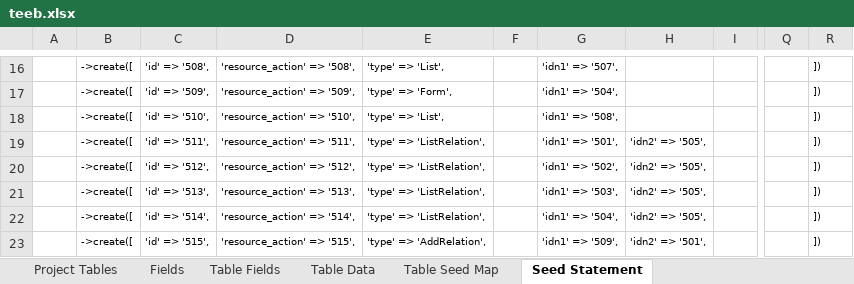
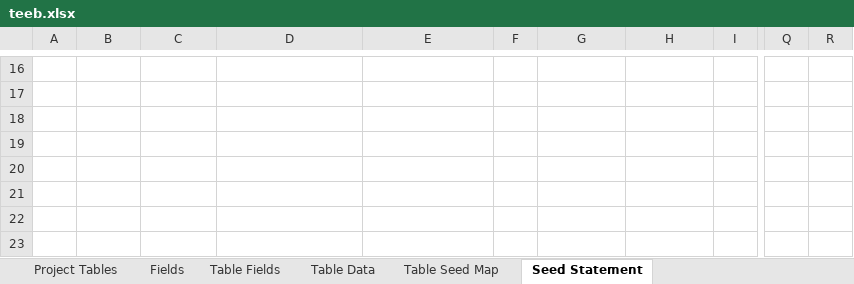
Before and after one commit to MilestoneInnovativeTechnologies/teebpd, an Excel workbook: teeb.xlsx, sheet Seed Statement, drawn as a sheet; only a part is shown, gaps mark what is left out; values as stored, in another font and other column widths than the file's, no borders; the diff covers the shown part only; the diff names each change by its address in the sheet, - before the commit and + after, or states it on an @@ line.

```diff
--- a/teeb.xlsx (sheet Seed Statement)
+++ b/teeb.xlsx (sheet Seed Statement)
-B16:B23: ->create([
+B16:B23: (empty)
-C16: 'id' => '508',
+C16: (empty)
-D16: 'resource_action' => '508',
+D16: (empty)
-E16: 'type' => 'List',
+E16: (empty)
-G16: 'idn1' => '507',
+G16: (empty)
-R16:R23: ])
+R16:R23: (empty)
-C17: 'id' => '509',
+C17: (empty)
-D17: 'resource_action' => '509',
+D17: (empty)
-E17: 'type' => 'Form',
+E17: (empty)
-G17: 'idn1' => '504',
+G17: (empty)
-C18: 'id' => '510',
+C18: (empty)
-D18: 'resource_action' => '510',
+D18: (empty)
-E18: 'type' => 'List',
+E18: (empty)
-G18: 'idn1' => '508',
+G18: (empty)
-C19: 'id' => '511',
+C19: (empty)
-D19: 'resource_action' => '511',
+D19: (empty)
-E19:E22: 'type' => 'ListRelation',
+E19:E22: (empty)
-G19: 'idn1' => '501',
+G19: (empty)
-H19:H22: 'idn2' => '505',
+H19:H22: (empty)
-C20: 'id' => '512',
+C20: (empty)
-D20: 'resource_action' => '512',
+D20: (empty)
-G20: 'idn1' => '502',
+G20: (empty)
-C21: 'id' => '513',
+C21: (empty)
-D21: 'resource_action' => '513',
+D21: (empty)
-G21: 'idn1' => '503',
+G21: (empty)
-C22: 'id' => '514',
+C22: (empty)
-D22: 'resource_action' => '514',
+D22: (empty)
-G22: 'idn1' => '504',
+G22: (empty)
-C23: 'id' => '515',
+C23: (empty)
-D23: 'resource_action' => '515',
+D23: (empty)
-E23: 'type' => 'AddRelation',
+E23: (empty)
-G23: 'idn1' => '509',
+G23: (empty)
-H23: 'idn2' => '501',
+H23: (empty)
```
Also changed, not shown: 126 edited cells elsewhere in this sheet, sheet Table Data, hidden cells, 1 other file.
